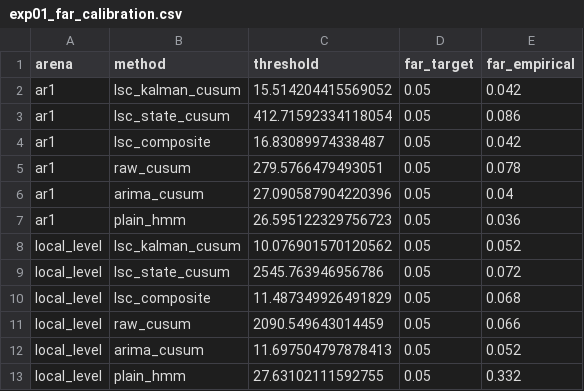
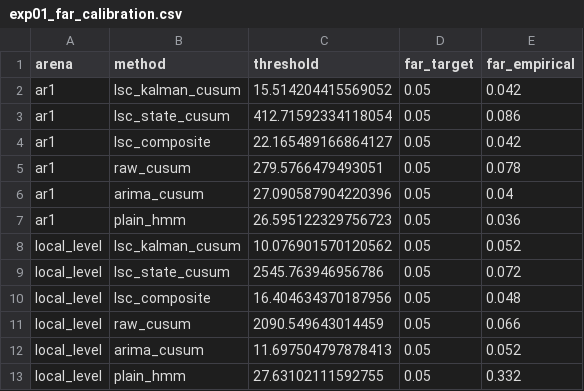
Before and after one commit to 789wethan-wq/lsc, a CSV file: paper_assets/exp01_far_calibration.csv, drawn as a sheet.

```diff
--- a/paper_assets/exp01_far_calibration.csv
+++ b/paper_assets/exp01_far_calibration.csv
@@ -3,3 +3,3 @@ ar1,lsc_kalman_cusum,15.514204415569052,0.05,0.042
 ar1,lsc_state_cusum,412.71592334118054,0.05,0.086
-ar1,lsc_composite,16.83089974338487,0.05,0.042
+ar1,lsc_composite,22.165489166864127,0.05,0.042
 ar1,raw_cusum,279.5766479493051,0.05,0.078
@@ -9,3 +9,3 @@ local_level,lsc_kalman_cusum,10.076901570120562,0.05,0.052
 local_level,lsc_state_cusum,2545.763946956786,0.05,0.072
-local_level,lsc_composite,11.487349926491829,0.05,0.068
+local_level,lsc_composite,16.404634370187956,0.05,0.048
 local_level,raw_cusum,2090.549643014459,0.05,0.066
```
Also changed, not shown: paper_assets/exp01_results.csv, paper_assets/exp02_results.csv, 20 other files.
